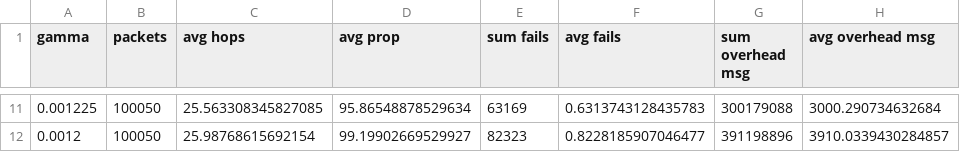
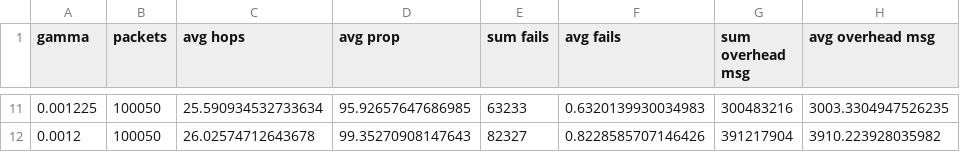
Before and after one commit to Hanyang-MCC-Lab/Satellite-Simulation, a CSV file: SimulationResult/OPSPFwG/OPSPFwGresult.csv, drawn as a sheet; only a part is shown, gaps mark what is left out; the diff covers the shown part only.

```diff
--- a/SimulationResult/OPSPFwG/OPSPFwGresult.csv
+++ b/SimulationResult/OPSPFwG/OPSPFwGresult.csv
@@ -11,2 +11,2 @@ gamma,packets,avg hops,avg prop,sum fails,avg fails,sum overhead msg,avg overhea
-0.001225,100050,25.563308345827085,95.86548878529634,63169,0.6313743128435783,300179088,3000.290734632684
-0.0012,100050,25.98768615692154,99.19902669529927,82323,0.8228185907046477,391198896,3910.0339430284857
+0.001225,100050,25.590934532733634,95.92657647686985,63233,0.6320139930034983,300483216,3003.3304947526235
+0.0012,100050,26.02574712643678,99.35270908147643,82327,0.8228585707146426,391217904,3910.223928035982
```
Also changed, not shown: 1 added row, 1 removed row and 53 edited cells elsewhere in this file, 2 other files.
